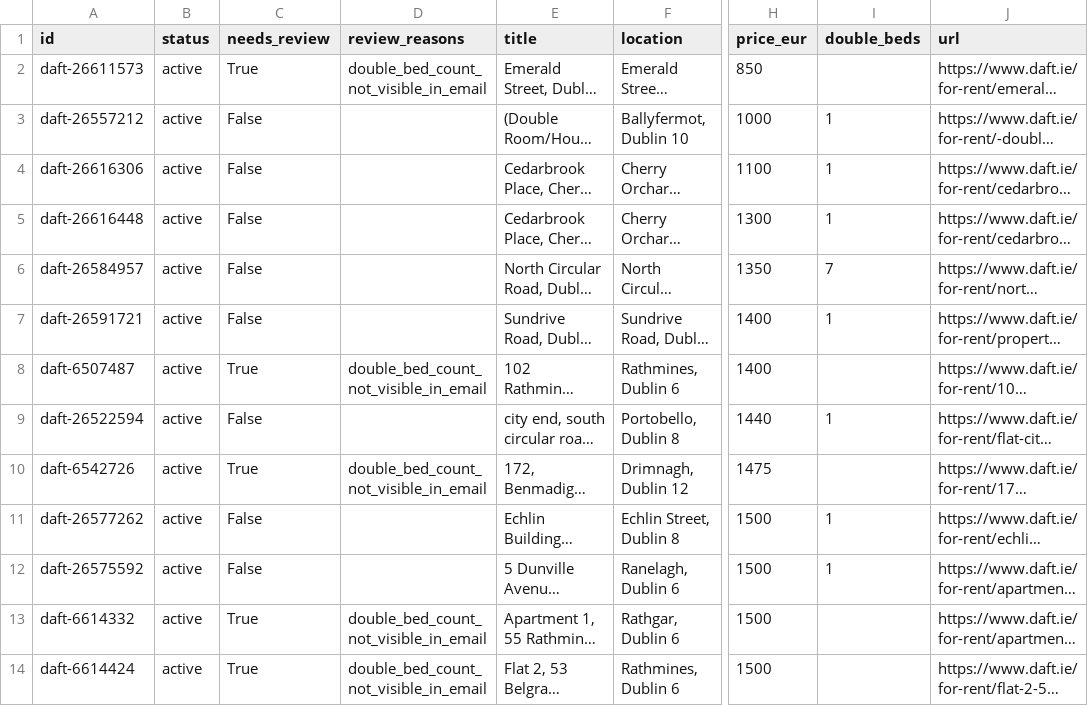
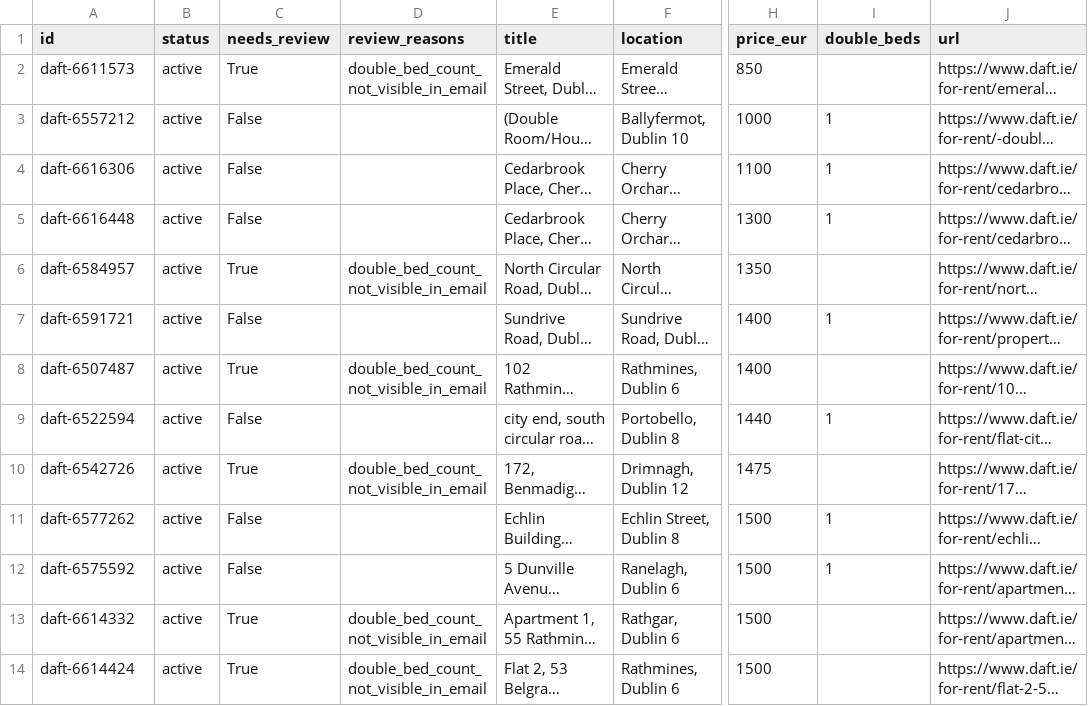
Before and after one commit to paramaan666/daft-dublin-rent-tracker, a CSV file: data/listings.csv, drawn as a sheet; only a part is shown, gaps mark what is left out; long unchanged cells end in …; the diff names each change by its address in the sheet, - before the commit and + after, or states it on an @@ line.

```diff
--- a/data/listings.csv
+++ b/data/listings.csv
-A2 (id): daft-26611573
+A2 (id): daft-6611573
-A3 (id): daft-26557212
+A3 (id): daft-6557212
-A4 (id): daft-26616306
+A4 (id): daft-6616306
-A5 (id): daft-26616448
+A5 (id): daft-6616448
-A6 (id): daft-26584957
+A6 (id): daft-6584957
-C6 (needs_review): False
+C6 (needs_review): True
-D6 (review_reasons): (empty)
+D6 (review_reasons): double_bed_count_not_visible_in_email
-I6 (double_beds): 7
+I6 (double_beds): (empty)
-A7 (id): daft-26591721
+A7 (id): daft-6591721
-A9 (id): daft-26522594
+A9 (id): daft-6522594
-A11 (id): daft-26577262
+A11 (id): daft-6577262
-A12 (id): daft-26575592
+A12 (id): daft-6575592
```
Also changed, not shown: seeds/listings_seed.csv, site/data/listings.csv, 6 other files.
